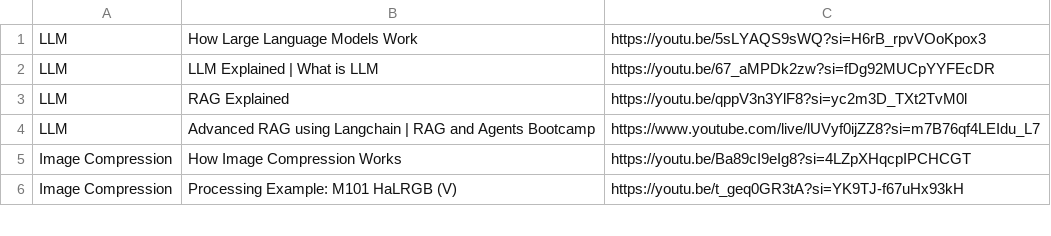
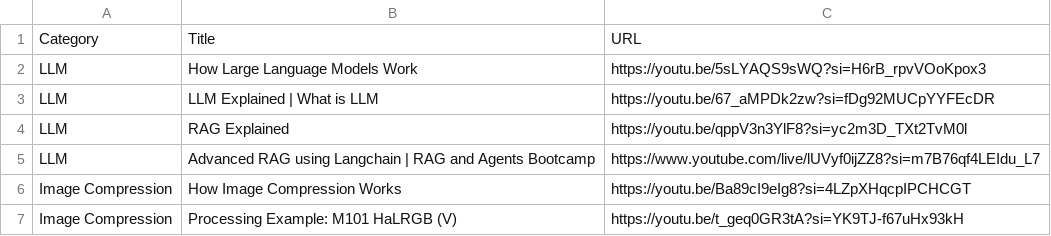
Before and after one commit to Hamhunter23/H2S, a CSV file: skillforage/public/data.csv (was skillforage/data/data.csv), drawn as a sheet; only a part is shown.

```diff
--- a/skillforage/data/data.csv
+++ b/skillforage/public/data.csv
@@ -1 +1,2 @@
+Category,Title,URL
 LLM,How Large Language Models Work,https://youtu.be/5sLYAQS9sWQ?si=H6rB_rpvVOoKpox3
```
Also changed, not shown: 8 other files.
